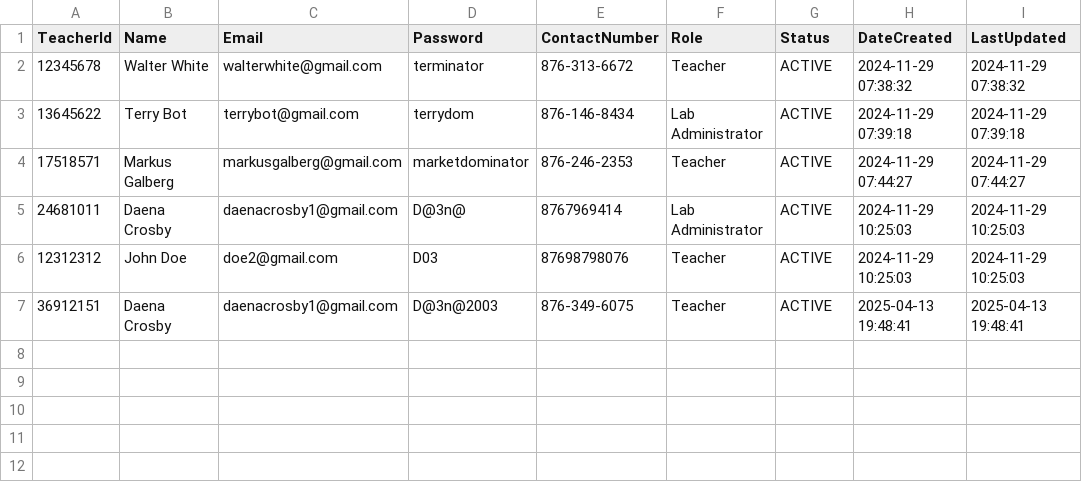
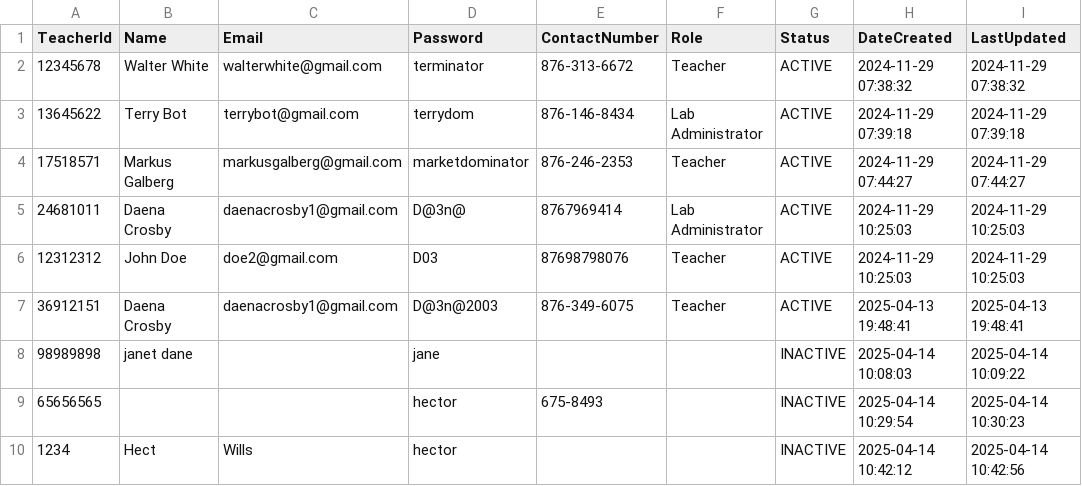
Before and after one commit to NicJohn04/Device-Distribution-Project, a CSV file: Device-Distribution-Project-main/teachers.csv, drawn as a sheet.

```diff
--- a/Device-Distribution-Project-main/teachers.csv
+++ b/Device-Distribution-Project-main/teachers.csv
@@ -7 +7,4 @@ TeacherId,Name,Email,Password,ContactNumber,Role,Status,DateCreated,LastUpdated
 36912151,Daena Crosby,daenacrosby1@gmail.com,D@3n@2003,876-349-6075,Teacher,ACTIVE,2025-04-13 19:48:41,2025-04-13 19:48:41
+98989898,janet dane,,jane,,,INACTIVE,2025-04-14 10:08:03,2025-04-14 10:09:22
+65656565,,,hector,675-8493,,INACTIVE,2025-04-14 10:29:54,2025-04-14 10:30:23
+1234,Hect,Wills,hector,,,INACTIVE,2025-04-14 10:42:12,2025-04-14 10:42:56
```
Also changed, not shown: 5 other files.
